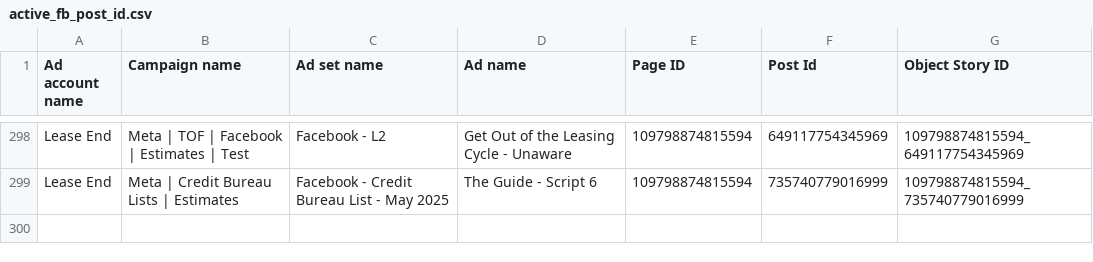
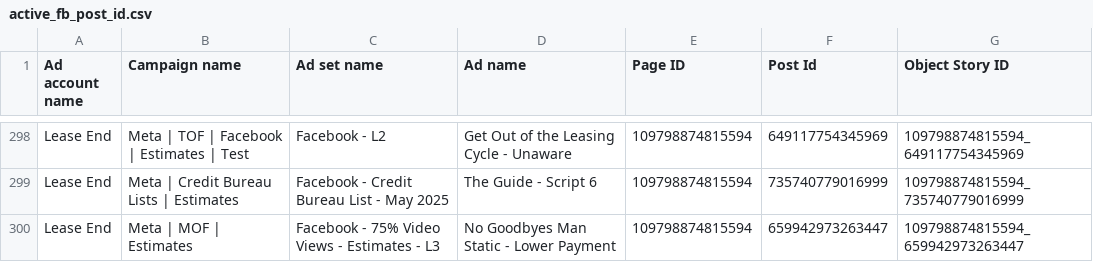
Before and after one commit to keenship1291/dspy-fastapi-api, a CSV file: active_fb_post_id.csv, drawn as a sheet; only a part is shown, gaps mark what is left out.

Commit message:
Add FB post: No Goodbyes Man Static - Lower - Post ID 659942973263447

```diff
--- a/active_fb_post_id.csv
+++ b/active_fb_post_id.csv
@@ -299 +299,2 @@ Lease End,Meta | TOF | Facebook | Estimates | Test,Facebook - L2,Get Out of the
 Lease End,Meta | Credit Bureau Lists | Estimates,Facebook - Credit Bureau List - May 2025,The Guide - Script 6,109798874815594,735740779016999,109798874815594_735740779016999
+Lease End,Meta | MOF | Estimates,Facebook - 75% Video Views - Estimates - L3,No Goodbyes Man Static - Lower Payment,109798874815594,659942973263447,109798874815594_659942973263447
```
